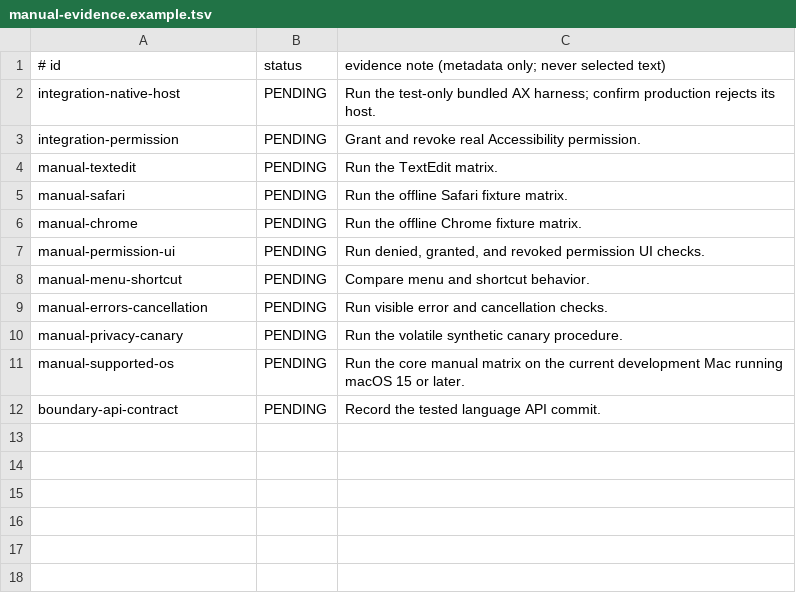
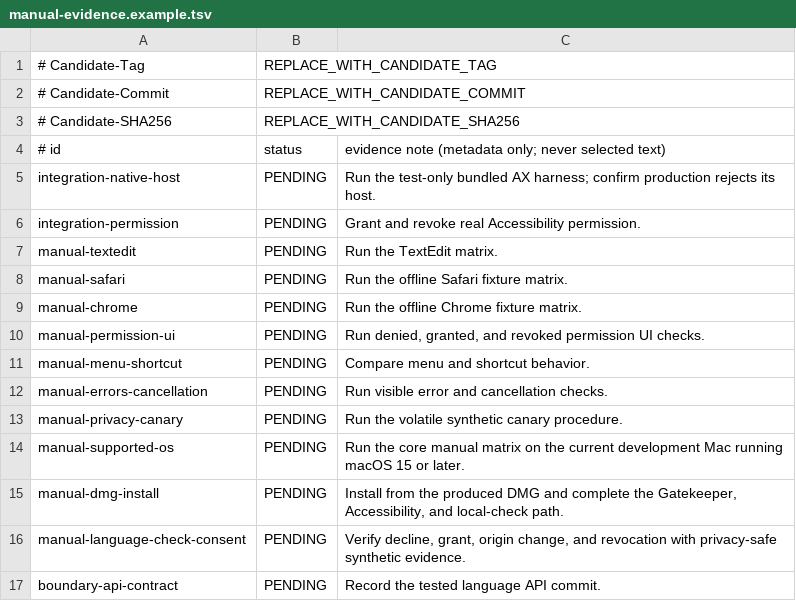
Before and after one commit to RenePruul/automaatkorrektor, a TSV file: release/manual-evidence.example.tsv, drawn as a sheet.

Commit message:
feat(macos): add minimal release workflow

```diff
--- a/release/manual-evidence.example.tsv
+++ b/release/manual-evidence.example.tsv
@@ -1 +1,4 @@
+# Candidate-Tag	REPLACE_WITH_CANDIDATE_TAG
+# Candidate-Commit	REPLACE_WITH_CANDIDATE_COMMIT
+# Candidate-SHA256	REPLACE_WITH_CANDIDATE_SHA256
 # id	status	evidence note (metadata only; never selected text)
@@ -11,2 +14,4 @@ manual-privacy-canary	PENDING	Run the volatile synthetic canary procedure.
 manual-supported-os	PENDING	Run the core manual matrix on the current development Mac running macOS 15 or later.
+manual-dmg-install	PENDING	Install from the produced DMG and complete the Gatekeeper, Accessibility, and local-check path.
+manual-language-check-consent	PENDING	Verify decline, grant, origin change, and revocation with privacy-safe synthetic evidence.
 boundary-api-contract	PENDING	Record the tested language API commit.
```
Also changed, not shown: 24 other files.
